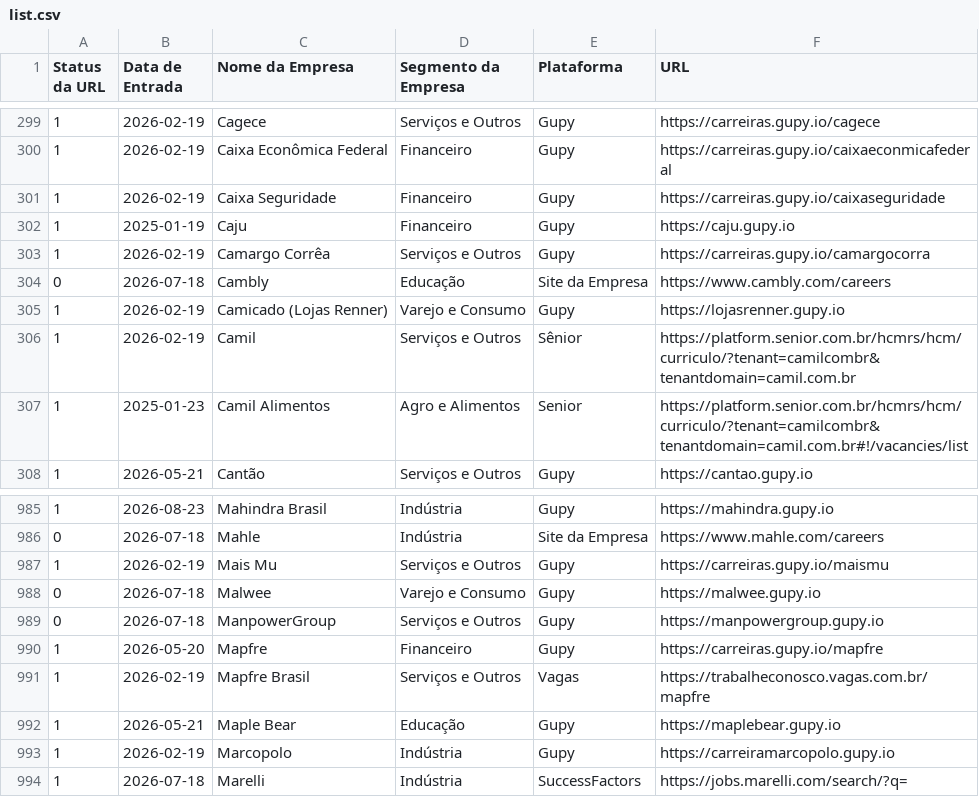
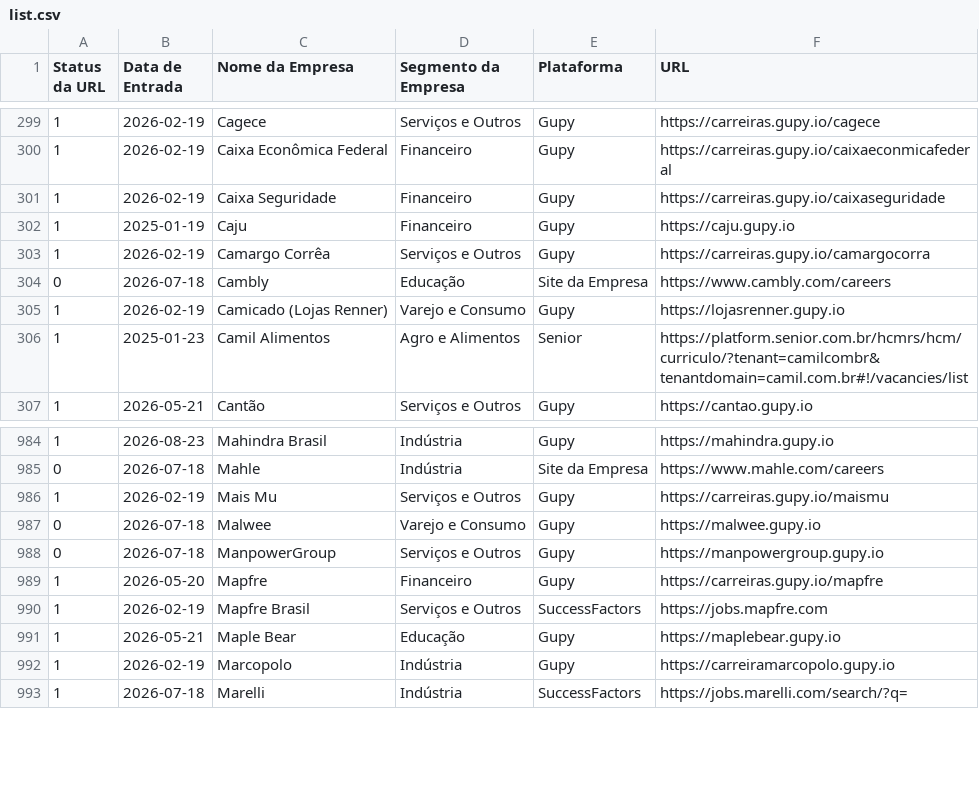
Before and after one commit to eualannascimento/list-work-with-us, a CSV file: src/data/input/list.csv, drawn as a sheet; only a part is shown, gaps mark what is left out.

```diff
--- a/src/data/input/list.csv
+++ b/src/data/input/list.csv
@@ -305,3 +305,2 @@ Status da URL,Data de Entrada,Nome da Empresa,Segmento da Empresa,Plataforma,URL
 1,2026-02-19,Camicado (Lojas Renner),Varejo e Consumo,Gupy,https://lojasrenner.gupy.io
-1,2026-02-19,Camil,Serviços e Outros,Sênior,https://platform.senior.com.br/hcmrs/hcm/curriculo/?tenant=camilcombr&tenantdomain=camil.com.br
 1,2025-01-23,Camil Alimentos,Agro e Alimentos,Senior,https://platform.senior.com.br/hcmrs/hcm/curriculo/?tenant=camilcombr&tenantdomain=camil.com.br#!/vacancies/list
@@ -990,3 +989,3 @@ Status da URL,Data de Entrada,Nome da Empresa,Segmento da Empresa,Plataforma,URL
 1,2026-05-20,Mapfre,Financeiro,Gupy,https://carreiras.gupy.io/mapfre
-1,2026-02-19,Mapfre Brasil,Serviços e Outros,Vagas,https://trabalheconosco.vagas.com.br/mapfre
+1,2026-02-19,Mapfre Brasil,Serviços e Outros,SuccessFactors,https://jobs.mapfre.com
 1,2026-05-21,Maple Bear,Educação,Gupy,https://maplebear.gupy.io
```
